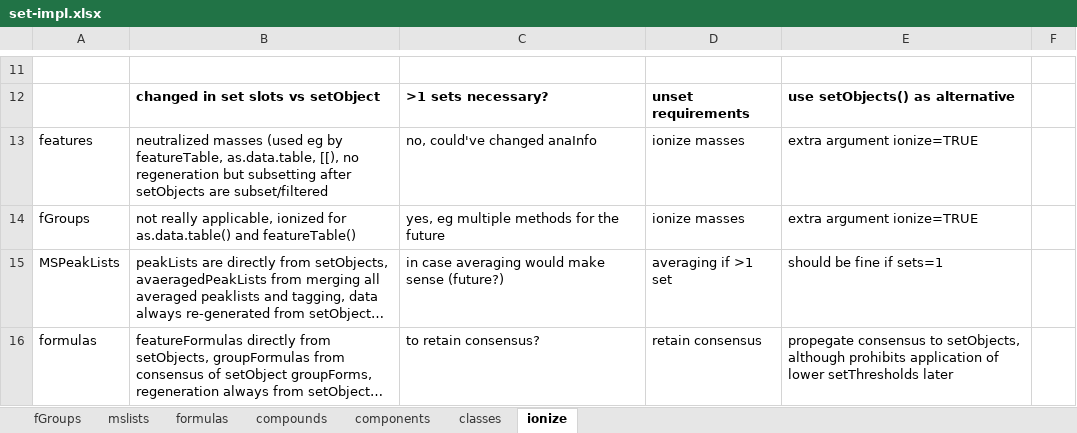
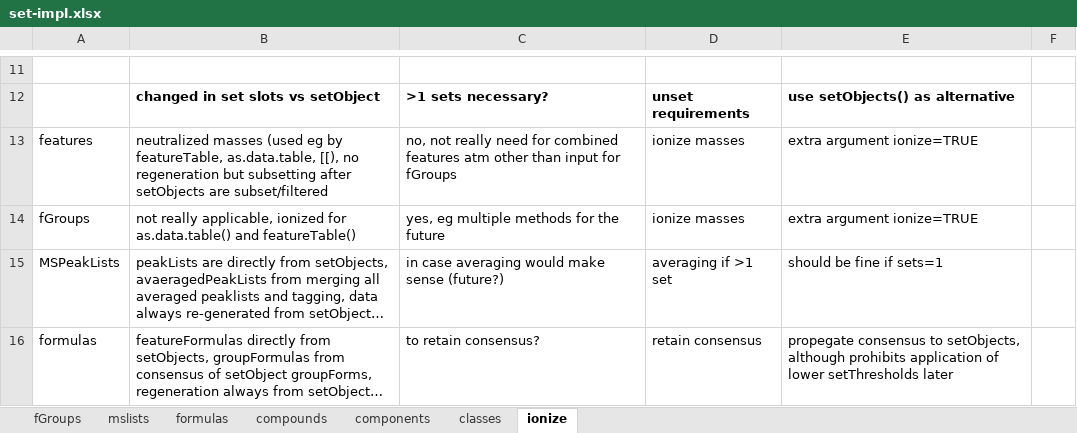
Before and after one commit to tsufz/patRoon, an Excel workbook: set-impl.xlsx, sheet ionize, drawn as a sheet; only a part is shown, gaps mark what is left out; long unchanged cells end in …; values as stored, in another font and other column widths than the file's, no borders; the diff names each change by its address in the sheet, - before the commit and + after, or states it on an @@ line.

```diff
--- a/set-impl.xlsx (sheet ionize)
+++ b/set-impl.xlsx (sheet ionize)
-C13: no, could've changed anaInfo
+C13: no, not really need for combined features atm other than input for fGroups
```
